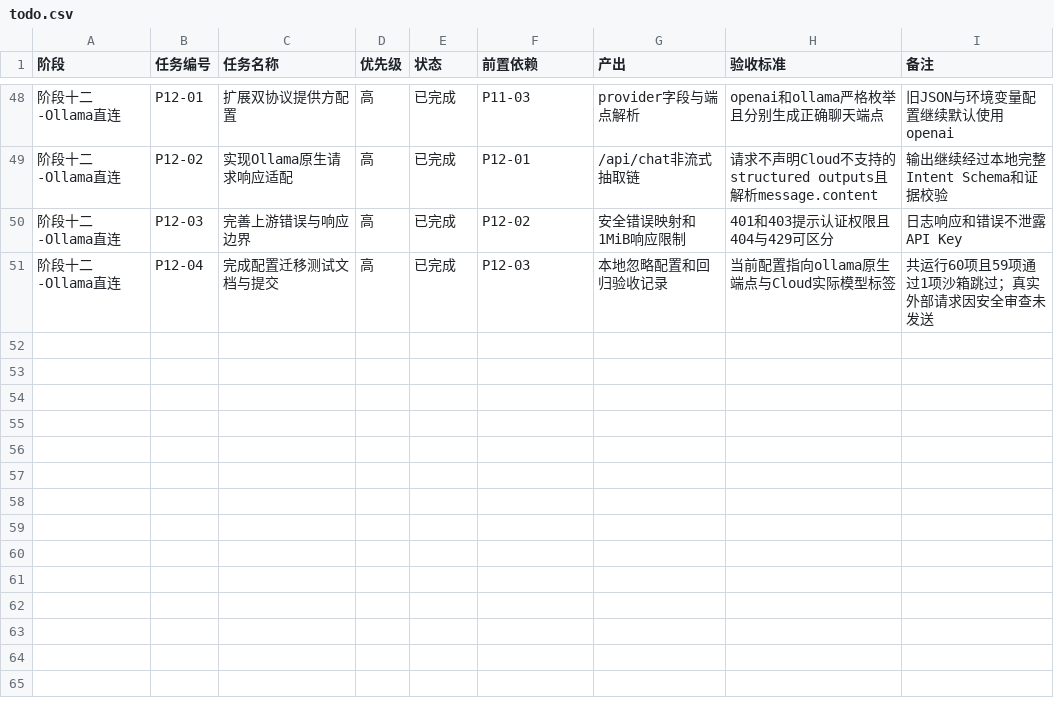
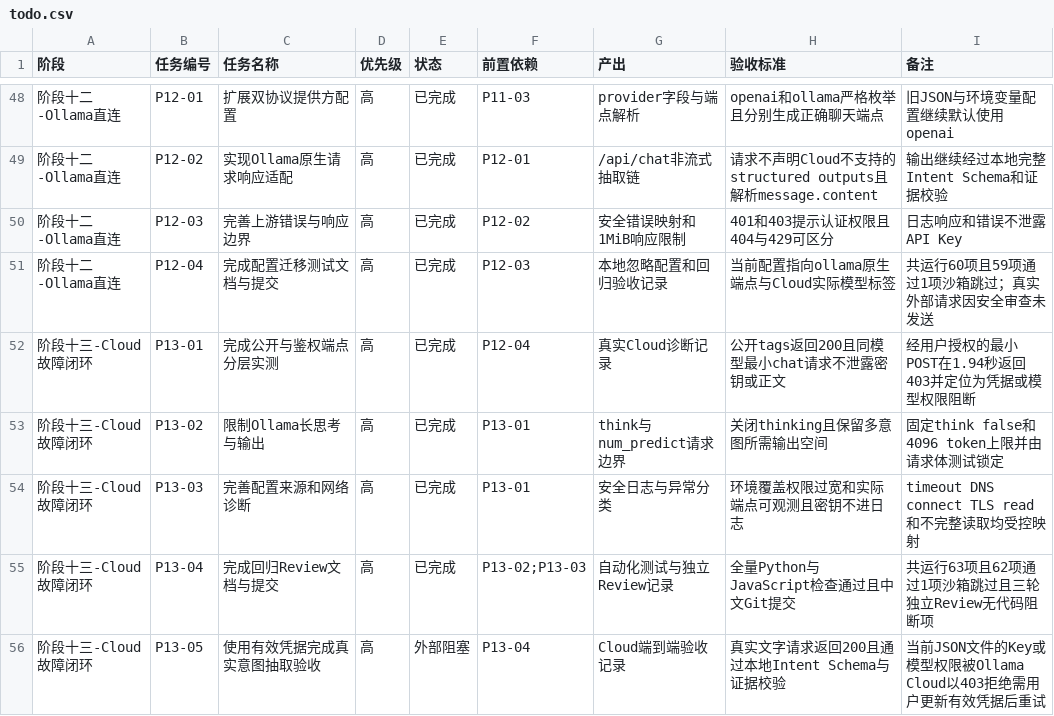
Before and after one commit to aimilet/intent_sdn_demo, a CSV file: docs/todo.csv, drawn as a sheet; only a part is shown, gaps mark what is left out.

```diff
--- a/docs/todo.csv
+++ b/docs/todo.csv
@@ -51 +51,6 @@
 阶段十二-Ollama直连,P12-04,完成配置迁移测试文档与提交,高,已完成,P12-03,本地忽略配置和回归验收记录,当前配置指向ollama原生端点与Cloud实际模型标签,共运行60项且59项通过1项沙箱跳过；真实外部请求因安全审查未发送
+阶段十三-Cloud故障闭环,P13-01,完成公开与鉴权端点分层实测,高,已完成,P12-04,真实Cloud诊断记录,公开tags返回200且同模型最小chat请求不泄露密钥或正文,经用户授权的最小POST在1.94秒返回403并定位为凭据或模型权限阻断
+阶段十三-Cloud故障闭环,P13-02,限制Ollama长思考与输出,高,已完成,P13-01,think与num_predict请求边界,关闭thinking且保留多意图所需输出空间,固定think false和4096 token上限并由请求体测试锁定
+阶段十三-Cloud故障闭环,P13-03,完善配置来源和网络诊断,高,已完成,P13-01,安全日志与异常分类,环境覆盖权限过宽和实际端点可观测且密钥不进日志,timeout DNS connect TLS read和不完整读取均受控映射
+阶段十三-Cloud故障闭环,P13-04,完成回归Review文档与提交,高,已完成,P13-02;P13-03,自动化测试与独立Review记录,全量Python与JavaScript检查通过且中文Git提交,共运行63项且62项通过1项沙箱跳过且三轮独立Review无代码阻断项
+阶段十三-Cloud故障闭环,P13-05,使用有效凭据完成真实意图抽取验收,高,外部阻塞,P13-04,Cloud端到端验收记录,真实文字请求返回200且通过本地Intent Schema与证据校验,当前JSON文件的Key或模型权限被Ollama Cloud以403拒绝需用户更新有效凭据后重试
```
Also changed, not shown: 5 other files.
